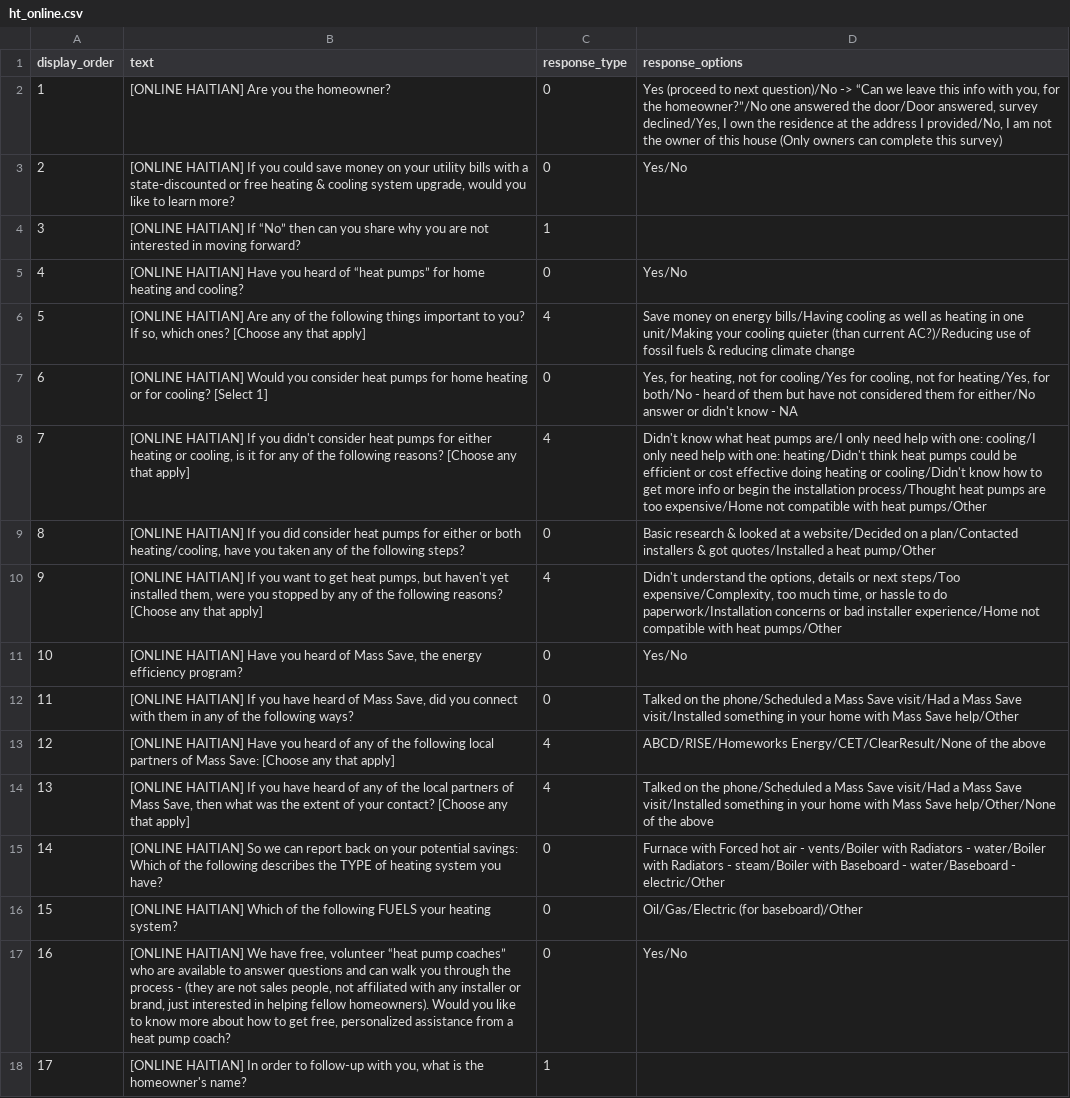
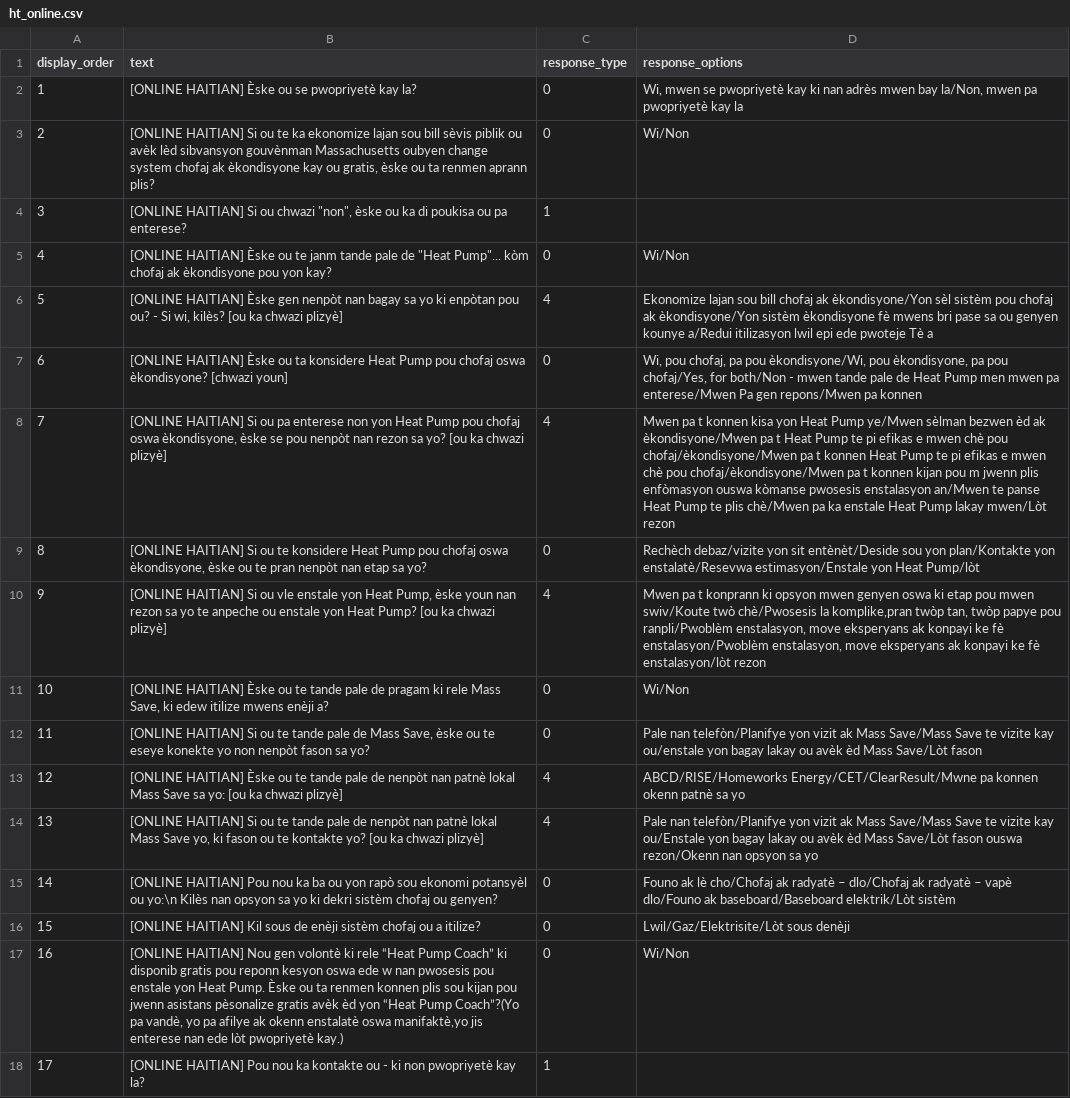
Before and after one commit to codeforboston/urban-league-heat-pump-accelerator, a CSV file: backend/lib/seeds/survey_questions/ht_online.csv, drawn as a sheet; only a part is shown; the diff covers the shown part only; the diff names each change by its address in the sheet, - before the commit and + after, or states it on an @@ line.

Commit message:
Online_survey-Haitian Creole

```diff
--- a/backend/lib/seeds/survey_questions/ht_online.csv
+++ b/backend/lib/seeds/survey_questions/ht_online.csv
-B2 (text): [ONLINE HAITIAN] Are you the homeowner?
+B2 (text): [ONLINE HAITIAN] Èske ou se pwopriyetè kay la?
-D2 (response_options): Yes (proceed to next question)/No -> “Can we leave this info with you, for the homeowner?”/No one answered the door/Door answered, survey declined/Yes, I own the residence at the address I provided/No, I am not the owner of this house (Only owners can complete this survey)
+D2 (response_options): Wi, mwen se pwopriyetè kay ki nan adrès mwen bay la/Non, mwen pa pwopriyetè kay la
-B3 (text): [ONLINE HAITIAN] If you could save money on your utility bills with a state-discounted or free heating & cooling system upgrade, would you like to learn more?
+B3 (text): [ONLINE HAITIAN] Si ou te ka ekonomize lajan sou bill sèvis piblik ou avèk lèd sibvansyon gouvènman Massachusetts oubyen change system chofaj ak èkondisyone kay ou gratis, èske ou ta renmen aprann plis?
-D3 (response_options): Yes/No
+D3 (response_options): Wi/Non
-B4 (text): [ONLINE HAITIAN] If “No” then can you share why you are not interested in moving forward?
+B4 (text): [ONLINE HAITIAN] Si ou chwazi "non", èske ou ka di poukisa ou pa enterese?
-B5 (text): [ONLINE HAITIAN] Have you heard of “heat pumps” for home heating and cooling?
+B5 (text): [ONLINE HAITIAN] Èske ou te janm tande pale de "Heat Pump"... kòm chofaj ak èkondisyone pou yon kay?
-D5 (response_options): Yes/No
+D5 (response_options): Wi/Non
-B6 (text): [ONLINE HAITIAN] Are any of the following things important to you? If so, which ones? [Choose any that apply]
+B6 (text): [ONLINE HAITIAN] Èske gen nenpòt nan bagay sa yo ki enpòtan pou ou? - Si wi, kilès? [ou ka chwazi plizyè]
-D6 (response_options): Save money on energy bills/Having cooling as well as heating in one unit/Making your cooling quieter (than current AC?)/Reducing use of fossil fuels & reducing climate change
+D6 (response_options): Ekonomize lajan sou bill chofaj ak èkondisyone/Yon sèl sistèm pou chofaj ak èkondisyone/Yon sistèm èkondisyone fè mwens bri pase sa ou genyen kounye a/Redui itilizasyon lwil epi ede pwoteje Tè a
-B7 (text): [ONLINE HAITIAN] Would you consider heat pumps for home heating or for cooling? [Select 1]
+B7 (text): [ONLINE HAITIAN] Èske ou ta konsidere Heat Pump pou chofaj oswa èkondisyone? [chwazi youn]
-D7 (response_options): Yes, for heating, not for cooling/Yes for cooling, not for heating/Yes, for both/No - heard of them but have not considered them for either/No answer or didn't know - NA
+D7 (response_options): Wi, pou chofaj, pa pou èkondisyone/Wi, pou èkondisyone, pa pou chofaj/Yes, for both/Non - mwen tande pale de Heat Pump men mwen pa enterese/Mwen Pa gen repons/Mwen pa konnen
-B8 (text): [ONLINE HAITIAN] If you didn't consider heat pumps for either heating or cooling, is it for any of the following reasons? [Choose any that apply]
+B8 (text): [ONLINE HAITIAN] Si ou pa enterese non yon Heat Pump pou chofaj oswa èkondisyone, èske se pou nenpòt nan rezon sa yo? [ou ka chwazi plizyè]
-D8 (response_options): Didn't know what heat pumps are/I only need help with one: cooling/I only need help with one: heating/Didn't think heat pumps could be efficient or cost effective doing heating or cooling/Didn't know how to get more info or begin the installation process/Thought heat pumps are too expensive/Home not compatible with heat pumps/Other
+D8 (response_options): Mwen pa t konnen kisa yon Heat Pump ye/Mwen sèlman bezwen èd ak èkondisyone/Mwen pa t Heat Pump te pi efikas e mwen chè pou chofaj/èkondisyone/Mwen pa t konnen Heat Pump te pi efikas e mwen chè pou chofaj/èkondisyone/Mwen pa t konnen kijan pou m jwenn plis enfòmasyon ouswa kòmanse pwosesis enstalasyon an/Mwen te panse Heat Pump te plis chè/Mwen pa ka enstale Heat Pump lakay mwen/Lòt rezon
-B9 (text): [ONLINE HAITIAN] If you did consider heat pumps for either or both heating/cooling, have you taken any of the following steps?
+B9 (text): [ONLINE HAITIAN] Si ou te konsidere Heat Pump pou chofaj oswa èkondisyone, èske ou te pran nenpòt nan etap sa yo?
-D9 (response_options): Basic research & looked at a website/Decided on a plan/Contacted installers & got quotes/Installed a heat pump/Other
+D9 (response_options): Rechèch debaz/vizite yon sit entènèt/Deside sou yon plan/Kontakte yon enstalatè/Resevwa estimasyon/Enstale yon Heat Pump/lòt
-B10 (text): [ONLINE HAITIAN] If you want to get heat pumps, but haven't yet installed them, were you stopped by any of the following reasons? [Choose any that apply]
+B10 (text): [ONLINE HAITIAN] Si ou vle enstale yon Heat Pump, èske youn nan rezon sa yo te anpeche ou enstale yon Heat Pump? [ou ka chwazi plizyè]
-D10 (response_options): Didn't understand the options, details or next steps/Too expensive/Complexity, too much time, or hassle to do paperwork/Installation concerns or bad installer experience/Home not compatible with heat pumps/Other
+D10 (response_options): Mwen pa t konprann ki opsyon mwen genyen oswa ki etap pou mwen swiv/Koute twò chè/Pwosesis la komplike,pran twòp tan, twòp papye pou ranpli/Pwoblèm enstalasyon, move eksperyans ak konpayi ke fè enstalasyon/Pwoblèm enstalasyon, move eksperyans ak konpayi ke fè enstalasyon/lòt rezon
-B11 (text): [ONLINE HAITIAN] Have you heard of Mass Save, the energy efficiency program?
+B11 (text): [ONLINE HAITIAN] Èske ou te tande pale de pragam ki rele Mass Save, ki edew itilize mwens enèji a?
-D11 (response_options): Yes/No
+D11 (response_options): Wi/Non
-B12 (text): [ONLINE HAITIAN] If you have heard of Mass Save, did you connect with them in any of the following ways?
+B12 (text): [ONLINE HAITIAN] Si ou te tande pale de Mass Save, èske ou te eseye konekte yo non nenpòt fason sa yo?
-D12 (response_options): Talked on the phone/Scheduled a Mass Save visit/Had a Mass Save visit/Installed something in your home with Mass Save help/Other
+D12 (response_options): Pale nan telefòn/Planifye yon vizit ak Mass Save/Mass Save te vizite kay ou/enstale yon bagay lakay ou avèk èd Mass Save/Lòt fason
-B13 (text): [ONLINE HAITIAN] Have you heard of any of the following local partners of Mass Save: [Choose any that apply]
+B13 (text): [ONLINE HAITIAN] Èske ou te tande pale de nenpòt nan patnè lokal Mass Save sa yo: [ou ka chwazi plizyè]
-D13 (response_options): ABCD/RISE/Homeworks Energy/CET/ClearResult/None of the above
+D13 (response_options): ABCD/RISE/Homeworks Energy/CET/ClearResult/Mwne pa konnen okenn patnè sa yo
-B14 (text): [ONLINE HAITIAN] If you have heard of any of the local partners of Mass Save, then what was the extent of your contact? [Choose any that apply]
+B14 (text): [ONLINE HAITIAN] Si ou te tande pale de nenpòt nan patnè lokal Mass Save yo, ki fason ou te kontakte yo? [ou ka chwazi plizyè]
-D14 (response_options): Talked on the phone/Scheduled a Mass Save visit/Had a Mass Save visit/Installed something in your home with Mass Save help/Other/None of the above
+D14 (response_options): Pale nan telefòn/Planifye yon vizit ak Mass Save/Mass Save te vizite kay ou/Enstale yon bagay lakay ou avèk èd Mass Save/Lòt fason ouswa rezon/Okenn nan opsyon sa yo
-B15 (text): [ONLINE HAITIAN] So we can report back on your potential savings: Which of the following describes the TYPE of heating system you have?
+B15 (text): [ONLINE HAITIAN] Pou nou ka ba ou yon rapò sou ekonomi potansyèl ou yo:\n Kilès nan opsyon sa yo ki dekri sistèm chofaj ou genyen?
-D15 (response_options): Furnace with Forced hot air - vents/Boiler with Radiators - water/Boiler with Radiators - steam/Boiler with Baseboard - water/Baseboard - electric/Other
+D15 (response_options): Founo ak lè cho/Chofaj ak radyatè – dlo/Chofaj ak radyatè – vapè dlo/Founo ak baseboard/Baseboard elektrik/Lòt sistèm
-B16 (text): [ONLINE HAITIAN] Which of the following FUELS your heating system?
+B16 (text): [ONLINE HAITIAN] Kil sous de enèji sistèm chofaj ou a itilize?
-D16 (response_options): Oil/Gas/Electric (for baseboard)/Other
+D16 (response_options): Lwil/Gaz/Elektrisite/Lòt sous denèji
-B17 (text): [ONLINE HAITIAN] We have free, volunteer “heat pump coaches” who are available to answer questions and can walk you through the process - (they are not sales people, not affiliated with any installer or brand, just interested in helping fellow homeowners). Would you like to know more about how to get free, personalized assistance from a heat pump coach?
+B17 (text): [ONLINE HAITIAN] Nou gen volontè ki rele “Heat Pump Coach” ki disponib gratis pou reponn kesyon oswa ede w nan pwosesis pou enstale yon Heat Pump. Èske ou ta renmen konnen plis sou kijan pou jwenn asistans pèsonalize gratis avèk èd yon “Heat Pump Coach”?(Yo pa vandè, yo pa afilye ak okenn enstalatè oswa manifaktè,yo jis enterese nan ede lòt pwopriyetè kay.)
-D17 (response_options): Yes/No
+D17 (response_options): Wi/Non
-B18 (text): [ONLINE HAITIAN] In order to follow-up with you, what is the homeowner's name?
+B18 (text): [ONLINE HAITIAN] Pou nou ka kontakte ou - ki non pwopriyetè kay la?
```
Also changed, not shown: 9 edited cells elsewhere in this file.
